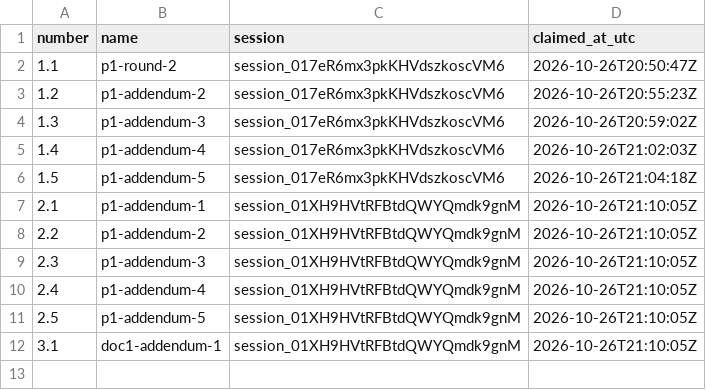
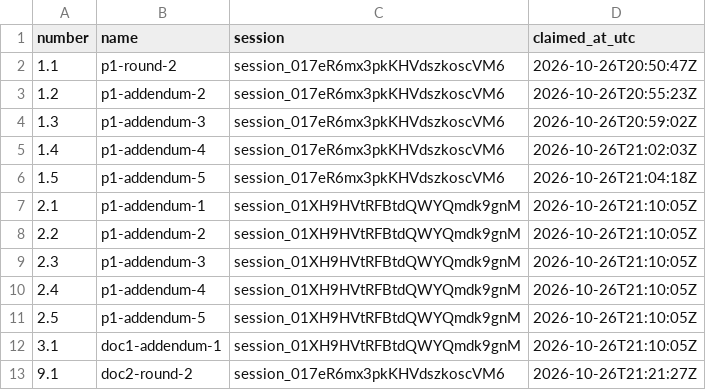
Before and after one commit to contactexepex/omenix-trading, a CSV file: numbers/judge-addendum.csv, drawn as a sheet; the diff names each change by its address in the sheet, - before the commit and + after, or states it on an @@ line.

```diff
--- a/numbers/judge-addendum.csv
+++ b/numbers/judge-addendum.csv
+row 13: 9.1 | doc2-round-2 | session_017eR6mx3pkKHVdszkoscVM6 | 2026-10-26T21:21:27Z
```
